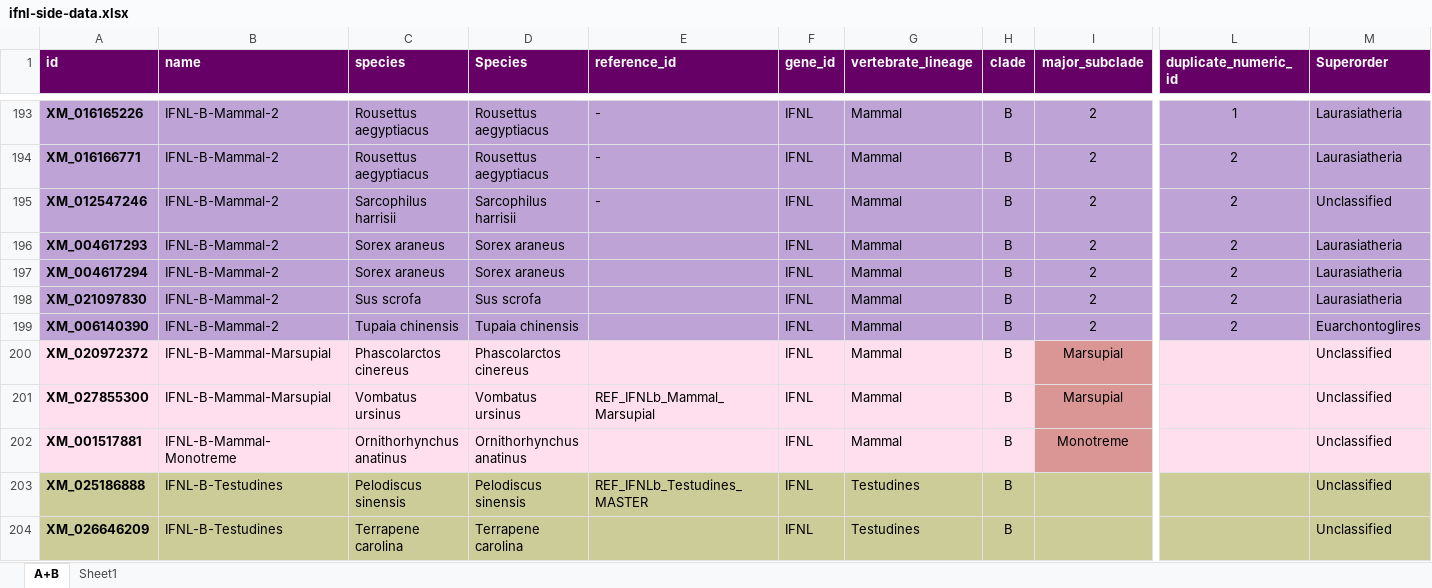
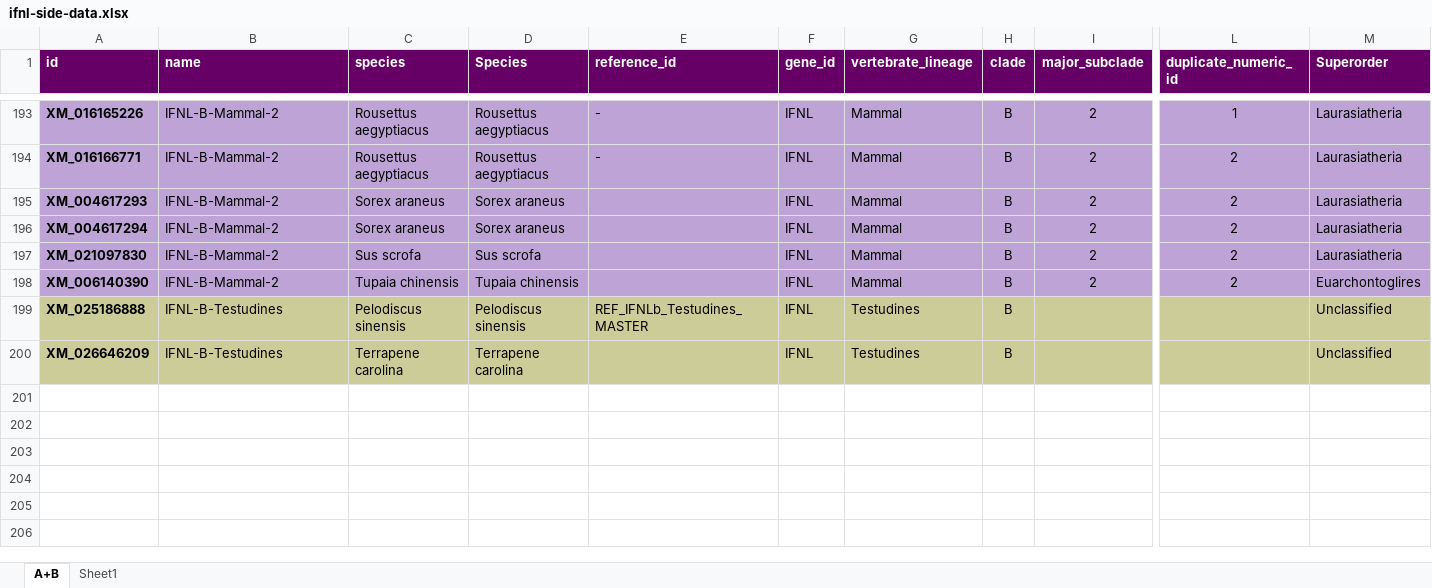
Before and after one commit to giffordlabcvr/IFNL-Evolution, an Excel workbook: tabular/ncbi-refseqs/ifnl-side-data.xlsx, sheet A+B, drawn as a sheet; only a part is shown, gaps mark what is left out; values as stored, in another font and other column widths than the file's, no borders; rows hold the shown columns only; the diff names each change by its address in the sheet, - before the commit and + after, or states it on an @@ line.

```diff
--- a/tabular/ncbi-refseqs/ifnl-side-data.xlsx (sheet A+B)
+++ b/tabular/ncbi-refseqs/ifnl-side-data.xlsx (sheet A+B)
-row 195: XM_012547246 | IFNL-B-Mammal-2 | Sarcophilus harrisii | Sarcophilus harrisii | - | IFNL | Mammal | B | 2 | 2 | Unclassified
-row 200: XM_020972372 | IFNL-B-Mammal-Marsupial | Phascolarctos cinereus | Phascolarctos cinereus |  | IFNL | Mammal | B | Marsupial |  | Unclassified
-row 201: XM_027855300 | IFNL-B-Mammal-Marsupial | Vombatus ursinus | Vombatus ursinus | REF_IFNLb_Mammal_Marsupial | IFNL | Mammal | B | Marsupial |  | Unclassified
-row 202: XM_001517881 | IFNL-B-Mammal-Monotreme | Ornithorhynchus anatinus | Ornithorhynchus anatinus |  | IFNL | Mammal | B | Monotreme |  | Unclassified
```
Also changed, not shown: sheet Sheet1, 26 other files.
